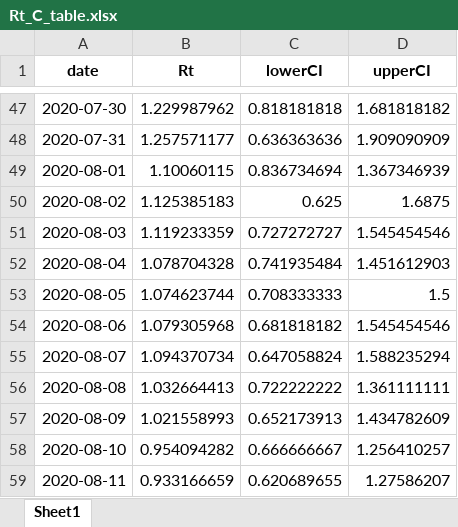
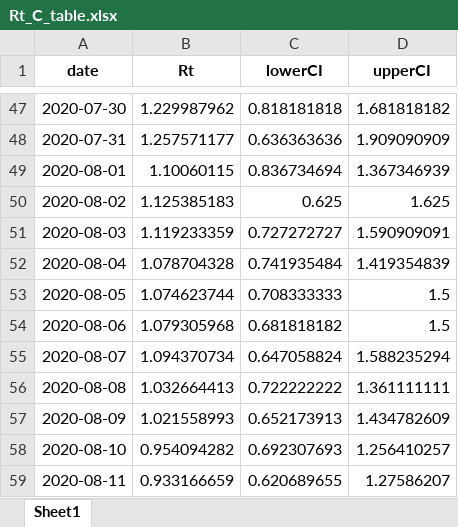
Before and after one commit to neljasonhaw/ReproductionNumber, an Excel workbook: Rt_C_table.xlsx, sheet Sheet1, drawn as a sheet; only a part is shown, gaps mark what is left out; values as stored, in another font and other column widths than the file's, no borders; the diff covers the shown part only; the diff names each change by its address in the sheet, - before the commit and + after, or states it on an @@ line.

```diff
--- a/Rt_C_table.xlsx (sheet Sheet1)
+++ b/Rt_C_table.xlsx (sheet Sheet1)
-D50 (upperCI): 1.6875
+D50 (upperCI): 1.625
-D51 (upperCI): 1.545454546
+D51 (upperCI): 1.590909091
-D52 (upperCI): 1.451612903
+D52 (upperCI): 1.419354839
-D54 (upperCI): 1.545454546
+D54 (upperCI): 1.5
-C58 (lowerCI): 0.666666667
+C58 (lowerCI): 0.692307693
```
Also changed, not shown: 37 edited cells elsewhere in this sheet, Rt_table.xlsx, 3 other files.
